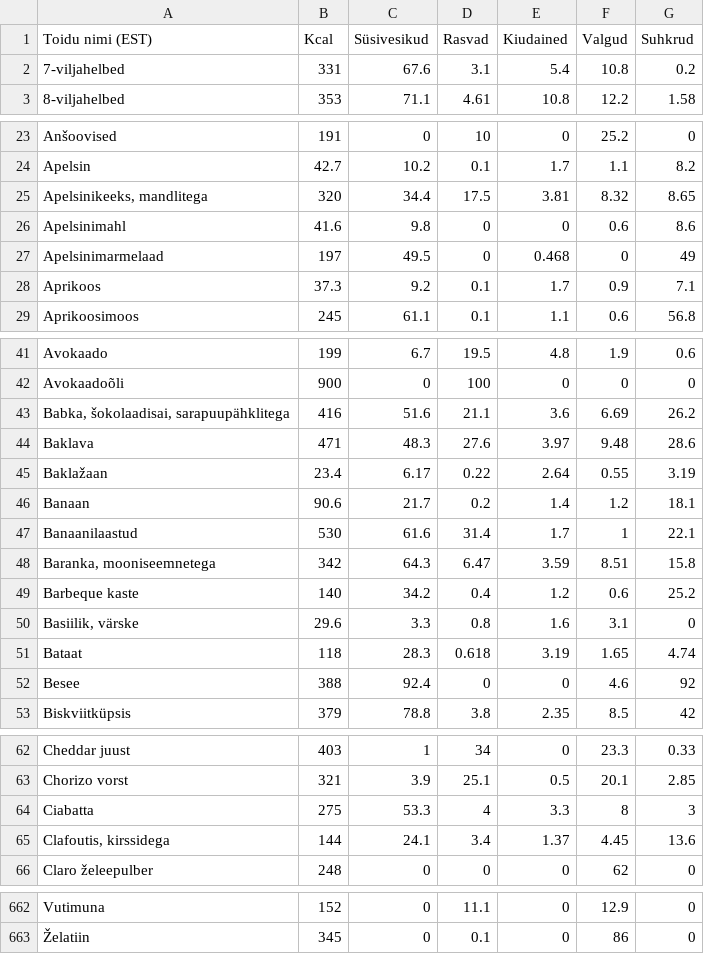
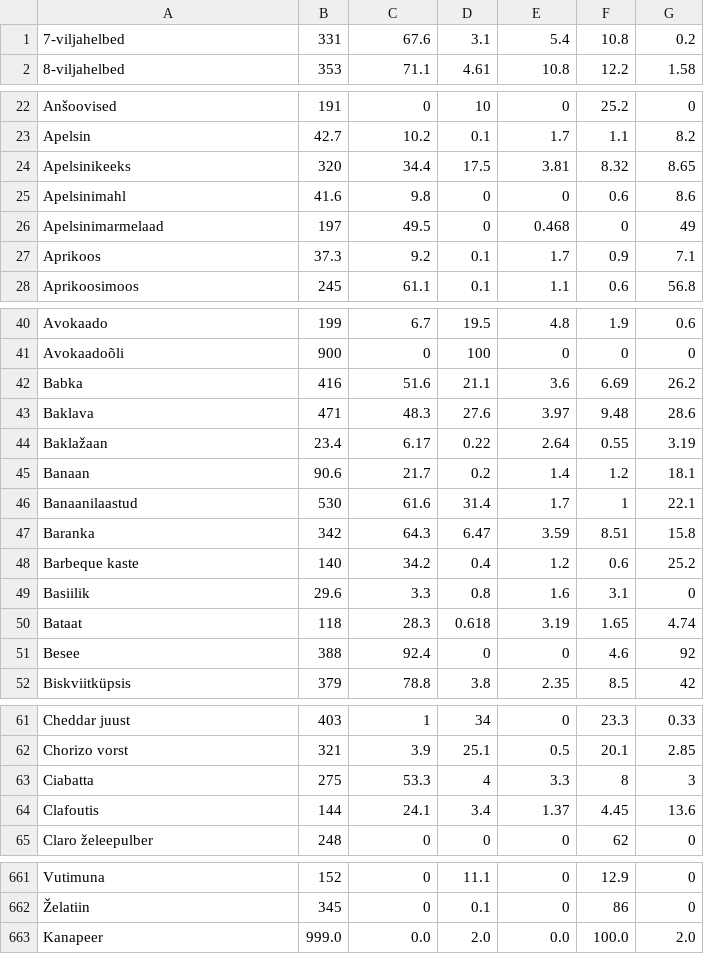
Before and after one commit to RobinHenrik/toitumise_jalgija, a CSV file: toiduandmed.csv, drawn as a sheet; only a part is shown, gaps mark what is left out; the diff covers the shown part only.

Commit message:
andmebaasi lisamine, peaaegu valmis. Parandused andmebaasile ja toidud_sonastikka

```diff
--- a/toiduandmed.csv
+++ b/toiduandmed.csv
@@ -1,2 +1 @@
-Toidu nimi (EST),Kcal,Süsivesikud,Rasvad,Kiudained,Valgud,Suhkrud
 7-viljahelbed,331,67.6,3.1,5.4,10.8,0.2
@@ -24,3 +23,3 @@ Anšoovised,191,0,10,0,25.2,0
 Apelsin,42.7,10.2,0.1,1.7,1.1,8.2
-"Apelsinikeeks, mandlitega",320,34.4,17.5,3.81,8.32,8.65
+Apelsinikeeks,320,34.4,17.5,3.81,8.32,8.65
 Apelsinimahl,41.6,9.8,0,0,0.6,8.6
@@ -42,3 +41,3 @@ Avokaado ,199,6.7,19.5,4.8,1.9,0.6
 Avokaadoõli ,900,0,100,0,0,0
-"Babka, šokolaadisai, sarapuupähklitega",416,51.6,21.1,3.6,6.69,26.2
+Babka,416,51.6,21.1,3.6,6.69,26.2
 Baklava,471,48.3,27.6,3.97,9.48,28.6
@@ -47,5 +46,5 @@ Banaan,90.6,21.7,0.2,1.4,1.2,18.1
 Banaanilaastud,530,61.6,31.4,1.7,1,22.1
-"Baranka, mooniseemnetega",342,64.3,6.47,3.59,8.51,15.8
+Baranka,342,64.3,6.47,3.59,8.51,15.8
 Barbeque kaste,140,34.2,0.4,1.2,0.6,25.2
-"Basiilik, värske",29.6,3.3,0.8,1.6,3.1,0
+Basiilik,29.6,3.3,0.8,1.6,3.1,0
 Bataat,118,28.3,0.618,3.19,1.65,4.74
@@ -64,3 +63,3 @@ Chorizo vorst,321,3.9,25.1,0.5,20.1,2.85
 Ciabatta,275,53.3,4,3.3,8,3
-"Clafoutis, kirssidega",144,24.1,3.4,1.37,4.45,13.6
+Clafoutis,144,24.1,3.4,1.37,4.45,13.6
 Claro želeepulber,248,0,0,0,62,0
@@ -663 +662,2 @@ Vutimuna,152,0,11.1,0,12.9,0
 Želatiin,345,0,0.1,0,86,0
+Kanapeer,999.0,0.0,2.0,0.0,100.0,2.0
```
Also changed, not shown: 5 edited cells elsewhere in this file, 2 other files.
